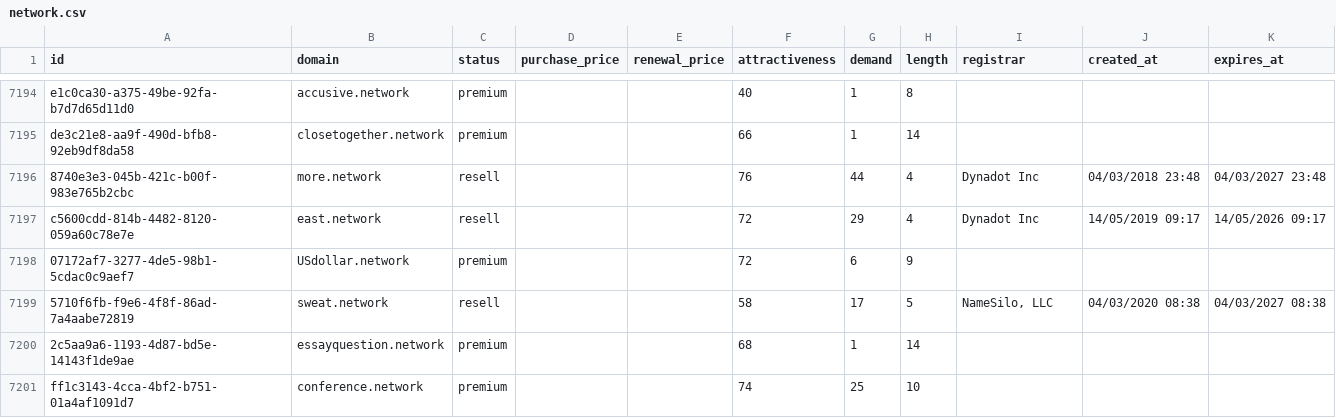
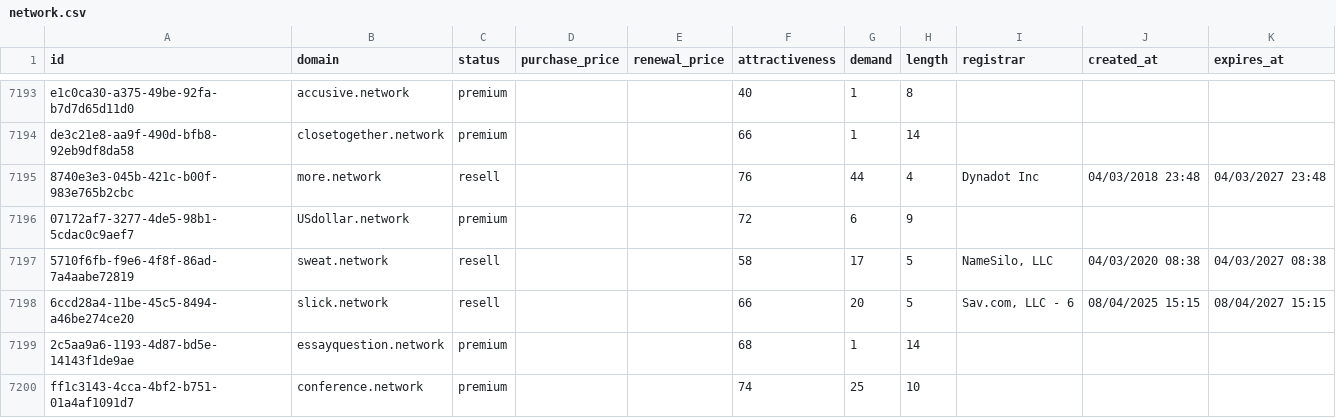
Before and after one commit to UniqueDomains/network-oneword-domains, a CSV file: network.csv, drawn as a sheet; only a part is shown, gaps mark what is left out; the diff covers the shown part only.

```diff
--- a/network.csv
+++ b/network.csv
@@ -7196,5 +7195,5 @@ de3c21e8-aa9f-490d-bfb8-92eb9df8da58,closetogether.network,premium,,,66,1,14,,,
 8740e3e3-045b-421c-b00f-983e765b2cbc,more.network,resell,,,76,44,4,Dynadot Inc,04/03/2018 23:48,04/03/2027 23:48
-c5600cdd-814b-4482-8120-059a60c78e7e,east.network,resell,,,72,29,4,Dynadot Inc,14/05/2019 09:17,14/05/2026 09:17
 07172af7-3277-4de5-98b1-5cdac0c9aef7,USdollar.network,premium,,,72,6,9,,,
 5710f6fb-f9e6-4f8f-86ad-7a4aabe72819,sweat.network,resell,,,58,17,5,"NameSilo, LLC",04/03/2020 08:38,04/03/2027 08:38
+6ccd28a4-11be-45c5-8494-a46be274ce20,slick.network,resell,,,66,20,5,"Sav.com, LLC - 6",08/04/2025 15:15,08/04/2027 15:15
 2c5aa9a6-1193-4d87-bd5e-14143f1de9ae,essayquestion.network,premium,,,68,1,14,,,
```
Also changed, not shown: 1 removed row and 61 edited cells elsewhere in this file, 3 other files.
